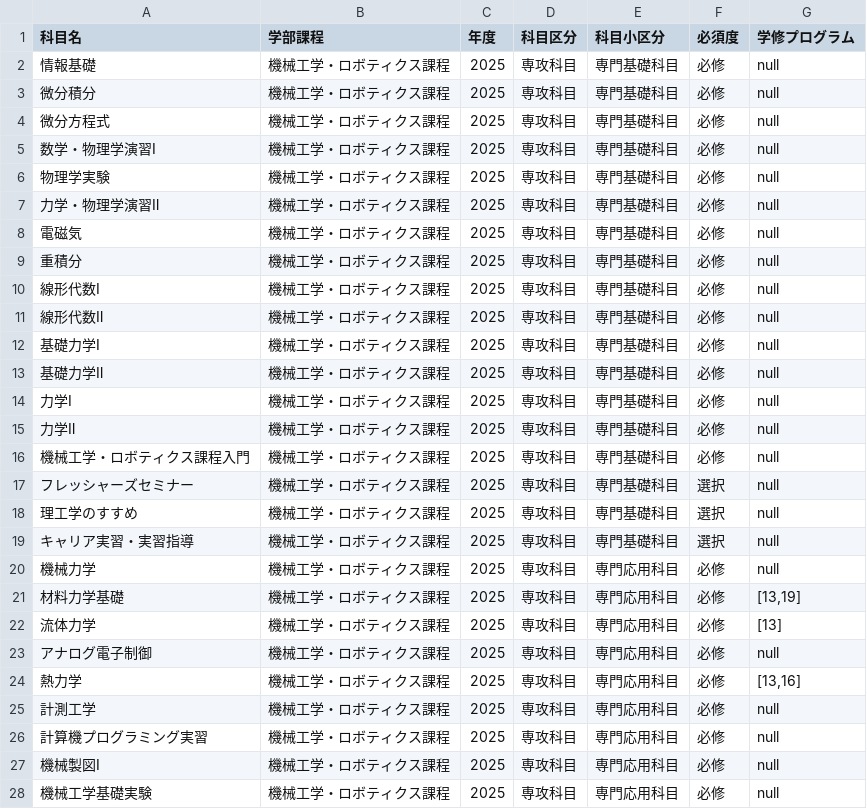
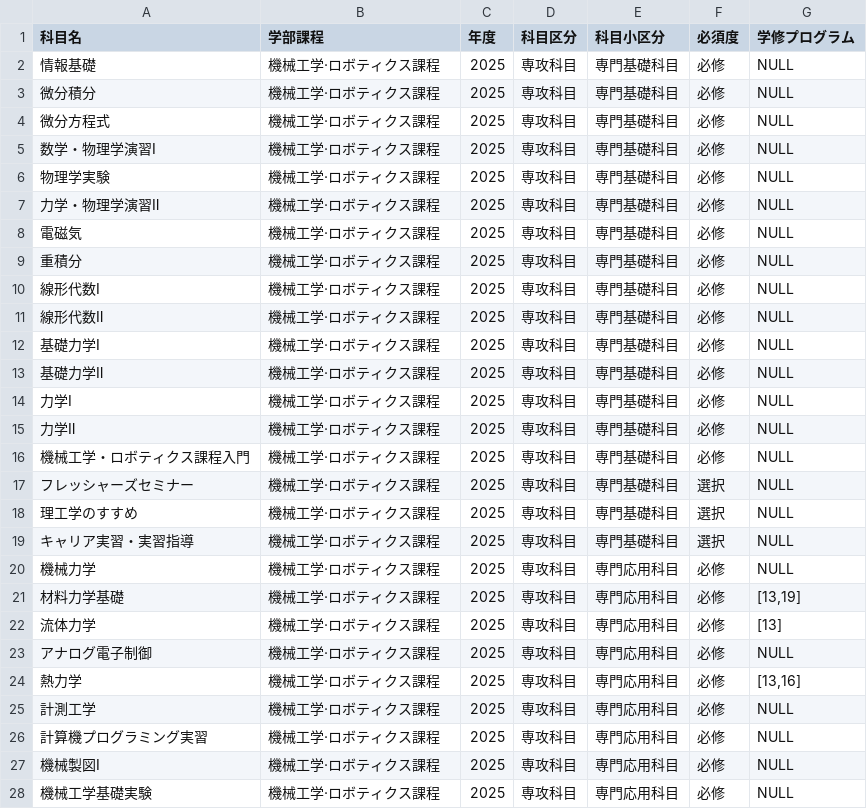
Before and after one commit to RyukokuDX/syllabus_backend, a CSV file: src/course_guide/2025/csv/機械_2025.csv, drawn as a sheet; only a part is shown; the diff covers the shown part only.

```diff
--- a/src/course_guide/2025/csv/機械_2025.csv
+++ b/src/course_guide/2025/csv/機械_2025.csv
@@ -1,28 +1,28 @@
 科目名	学部課程	年度	科目区分	科目小区分	必須度	学修プログラム
-情報基礎	機械工学・ロボティクス課程	2025	専攻科目	専門基礎科目	必修	null
-微分積分	機械工学・ロボティクス課程	2025	専攻科目	専門基礎科目	必修	null
-微分方程式	機械工学・ロボティクス課程	2025	専攻科目	専門基礎科目	必修	null
-数学・物理学演習Ⅰ	機械工学・ロボティクス課程	2025	専攻科目	専門基礎科目	必修	null
-物理学実験	機械工学・ロボティクス課程	2025	専攻科目	専門基礎科目	必修	null
-力学・物理学演習Ⅱ	機械工学・ロボティクス課程	2025	専攻科目	専門基礎科目	必修	null
-電磁気	機械工学・ロボティクス課程	2025	専攻科目	専門基礎科目	必修	null
-重積分	機械工学・ロボティクス課程	2025	専攻科目	専門基礎科目	必修	null
-線形代数Ⅰ	機械工学・ロボティクス課程	2025	専攻科目	専門基礎科目	必修	null
-線形代数Ⅱ	機械工学・ロボティクス課程	2025	専攻科目	専門基礎科目	必修	null
-基礎力学Ⅰ	機械工学・ロボティクス課程	2025	専攻科目	専門基礎科目	必修	null
-基礎力学Ⅱ	機械工学・ロボティクス課程	2025	専攻科目	専門基礎科目	必修	null
-力学Ⅰ	機械工学・ロボティクス課程	2025	専攻科目	専門基礎科目	必修	null
-力学Ⅱ	機械工学・ロボティクス課程	2025	専攻科目	専門基礎科目	必修	null
-機械工学・ロボティクス課程入門	機械工学・ロボティクス課程	2025	専攻科目	専門基礎科目	必修	null
-フレッシャーズセミナー	機械工学・ロボティクス課程	2025	専攻科目	専門基礎科目	選択	null
-理工学のすすめ	機械工学・ロボティクス課程	2025	専攻科目	専門基礎科目	選択	null
-キャリア実習・実習指導	機械工学・ロボティクス課程	2025	専攻科目	専門基礎科目	選択	null
-機械力学	機械工学・ロボティクス課程	2025	専攻科目	専門応用科目	必修	null
-材料力学基礎	機械工学・ロボティクス課程	2025	専攻科目	専門応用科目	必修	[13,19]
-流体力学	機械工学・ロボティクス課程	2025	専攻科目	専門応用科目	必修	[13]
-アナログ電子制御	機械工学・ロボティクス課程	2025	専攻科目	専門応用科目	必修	null
-熱力学	機械工学・ロボティクス課程	2025	専攻科目	専門応用科目	必修	[13,16]
-計測工学	機械工学・ロボティクス課程	2025	専攻科目	専門応用科目	必修	null
-計算機プログラミング実習	機械工学・ロボティクス課程	2025	専攻科目	専門応用科目	必修	null
-機械製図Ⅰ	機械工学・ロボティクス課程	2025	専攻科目	専門応用科目	必修	null
-機械工学基礎実験	機械工学・ロボティクス課程	2025	専攻科目	専門応用科目	必修	null
+情報基礎	機械工学·ロボティクス課程	2025	専攻科目	専門基礎科目	必修	NULL
+微分積分	機械工学·ロボティクス課程	2025	専攻科目	専門基礎科目	必修	NULL
+微分方程式	機械工学·ロボティクス課程	2025	専攻科目	専門基礎科目	必修	NULL
+数学・物理学演習Ⅰ	機械工学·ロボティクス課程	2025	専攻科目	専門基礎科目	必修	NULL
+物理学実験	機械工学·ロボティクス課程	2025	専攻科目	専門基礎科目	必修	NULL
+力学・物理学演習Ⅱ	機械工学·ロボティクス課程	2025	専攻科目	専門基礎科目	必修	NULL
+電磁気	機械工学·ロボティクス課程	2025	専攻科目	専門基礎科目	必修	NULL
+重積分	機械工学·ロボティクス課程	2025	専攻科目	専門基礎科目	必修	NULL
+線形代数Ⅰ	機械工学·ロボティクス課程	2025	専攻科目	専門基礎科目	必修	NULL
+線形代数Ⅱ	機械工学·ロボティクス課程	2025	専攻科目	専門基礎科目	必修	NULL
+基礎力学Ⅰ	機械工学·ロボティクス課程	2025	専攻科目	専門基礎科目	必修	NULL
+基礎力学Ⅱ	機械工学·ロボティクス課程	2025	専攻科目	専門基礎科目	必修	NULL
+力学Ⅰ	機械工学·ロボティクス課程	2025	専攻科目	専門基礎科目	必修	NULL
+力学Ⅱ	機械工学·ロボティクス課程	2025	専攻科目	専門基礎科目	必修	NULL
+機械工学・ロボティクス課程入門	機械工学·ロボティクス課程	2025	専攻科目	専門基礎科目	必修	NULL
+フレッシャーズセミナー	機械工学·ロボティクス課程	2025	専攻科目	専門基礎科目	選択	NULL
+理工学のすすめ	機械工学·ロボティクス課程	2025	専攻科目	専門基礎科目	選択	NULL
+キャリア実習・実習指導	機械工学·ロボティクス課程	2025	専攻科目	専門基礎科目	選択	NULL
+機械力学	機械工学·ロボティクス課程	2025	専攻科目	専門応用科目	必修	NULL
+材料力学基礎	機械工学·ロボティクス課程	2025	専攻科目	専門応用科目	必修	[13,19]
+流体力学	機械工学·ロボティクス課程	2025	専攻科目	専門応用科目	必修	[13]
+アナログ電子制御	機械工学·ロボティクス課程	2025	専攻科目	専門応用科目	必修	NULL
+熱力学	機械工学·ロボティクス課程	2025	専攻科目	専門応用科目	必修	[13,16]
+計測工学	機械工学·ロボティクス課程	2025	専攻科目	専門応用科目	必修	NULL
+計算機プログラミング実習	機械工学·ロボティクス課程	2025	専攻科目	専門応用科目	必修	NULL
+機械製図Ⅰ	機械工学·ロボティクス課程	2025	専攻科目	専門応用科目	必修	NULL
+機械工学基礎実験	機械工学·ロボティクス課程	2025	専攻科目	専門応用科目	必修	NULL
```
Also changed, not shown: 89 edited cells elsewhere in this file, src/course_guide/2025/csv/知能_2025.csv, src/course_guide/2025/csv/電子_2025.csv, 11 other files.
